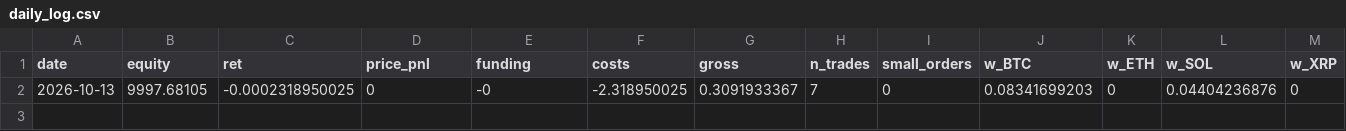
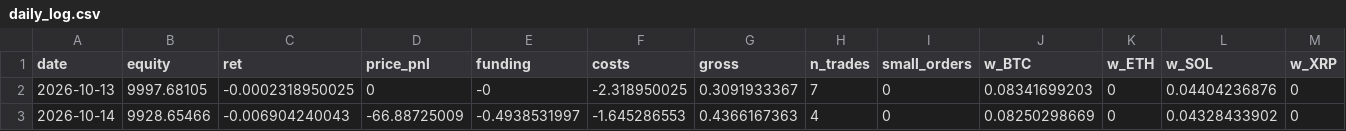
Before and after one commit to Harrison-quant/hyperliquid-strategy, a CSV file: paper/daily_log.csv, drawn as a sheet; only a part is shown; rows hold the shown columns only; the diff names each change by its address in the sheet, - before the commit and + after, or states it on an @@ line.

```diff
--- a/paper/daily_log.csv
+++ b/paper/daily_log.csv
+row 3: 2026-10-14 | 9928.65466 | -0.006904240043 | -66.88725009 | -0.4938531997 | -1.645286553 | 0.4366167363 | 4 | 0 | 0.08250298669 | 0 | 0.04328433902 | 0
```
Also changed, not shown: paper/fills.csv.
